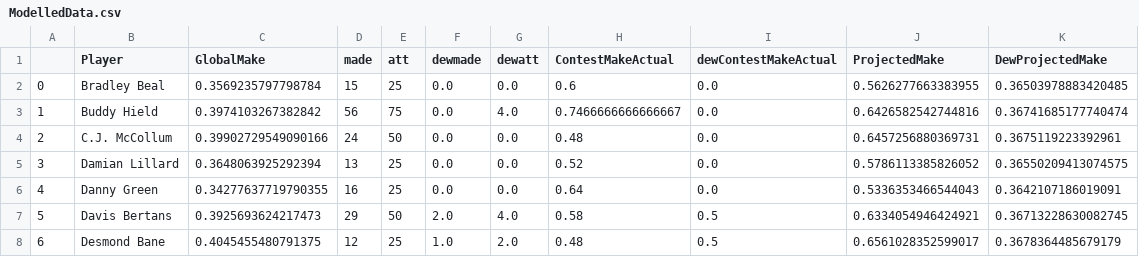
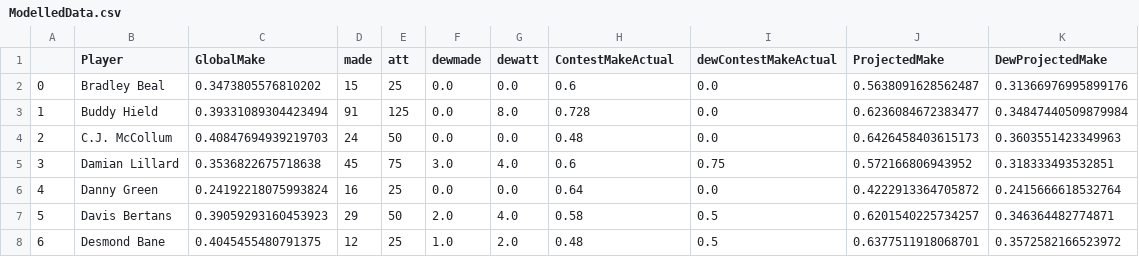
Before and after one commit to SereneChongtrakulAngstrom/ImperialSim, a CSV file: ModelledData.csv, drawn as a sheet; only a part is shown; the diff covers the shown part only; the diff names each change by its address in the sheet, - before the commit and + after, or states it on an @@ line.

```diff
--- a/ModelledData.csv
+++ b/ModelledData.csv
-C2 (GlobalMake): 0.3569235797798784
+C2 (GlobalMake): 0.3473805576810202
-J2 (ProjectedMake): 0.5626277663383955
+J2 (ProjectedMake): 0.5638091628562487
-K2 (DewProjectedMake): 0.36503978883420485
+K2 (DewProjectedMake): 0.31366976995899176
-C3 (GlobalMake): 0.3974103267382842
+C3 (GlobalMake): 0.39331089304423494
-D3 (made): 56
+D3 (made): 91
-E3 (att): 75
+E3 (att): 125
-G3 (dewatt): 4.0
+G3 (dewatt): 8.0
-H3 (ContestMakeActual): 0.7466666666666667
+H3 (ContestMakeActual): 0.728
-J3 (ProjectedMake): 0.6426582542744816
+J3 (ProjectedMake): 0.6236084672383477
-K3 (DewProjectedMake): 0.36741685177740474
+K3 (DewProjectedMake): 0.34847440509879984
-C4 (GlobalMake): 0.39902729549090166
+C4 (GlobalMake): 0.40847694939219703
-J4 (ProjectedMake): 0.6457256880369731
+J4 (ProjectedMake): 0.6426458403615173
-K4 (DewProjectedMake): 0.3675119223392961
+K4 (DewProjectedMake): 0.3603551423349963
-C5 (GlobalMake): 0.3648063925292394
+C5 (GlobalMake): 0.3536822675718638
-D5 (made): 13
+D5 (made): 45
-E5 (att): 25
+E5 (att): 75
-F5 (dewmade): 0.0
+F5 (dewmade): 3.0
-G5 (dewatt): 0.0
+G5 (dewatt): 4.0
-H5 (ContestMakeActual): 0.52
+H5 (ContestMakeActual): 0.6
-I5 (dewContestMakeActual): 0.0
+I5 (dewContestMakeActual): 0.75
-J5 (ProjectedMake): 0.5786113385826052
+J5 (ProjectedMake): 0.572166806943952
-K5 (DewProjectedMake): 0.36550209413074575
+K5 (DewProjectedMake): 0.318333493532851
-C6 (GlobalMake): 0.34277637719790355
+C6 (GlobalMake): 0.24192218075993824
-J6 (ProjectedMake): 0.5336353466544043
+J6 (ProjectedMake): 0.4222913364705872
-K6 (DewProjectedMake): 0.3642107186019091
+K6 (DewProjectedMake): 0.2415666618532764
-C7 (GlobalMake): 0.3925693624217473
+C7 (GlobalMake): 0.39059293160453923
-J7 (ProjectedMake): 0.6334054946424921
+J7 (ProjectedMake): 0.6201540225734257
-K7 (DewProjectedMake): 0.36713228630082745
+K7 (DewProjectedMake): 0.346364482774871
-J8 (ProjectedMake): 0.6561028352599017
+J8 (ProjectedMake): 0.6377511918068701
-K8 (DewProjectedMake): 0.3678364485679179
+K8 (DewProjectedMake): 0.3572582166523972
```
Also changed, not shown: 3 added rows, 108 edited cells and row numbers in column A elsewhere in this file, 2 other files.
